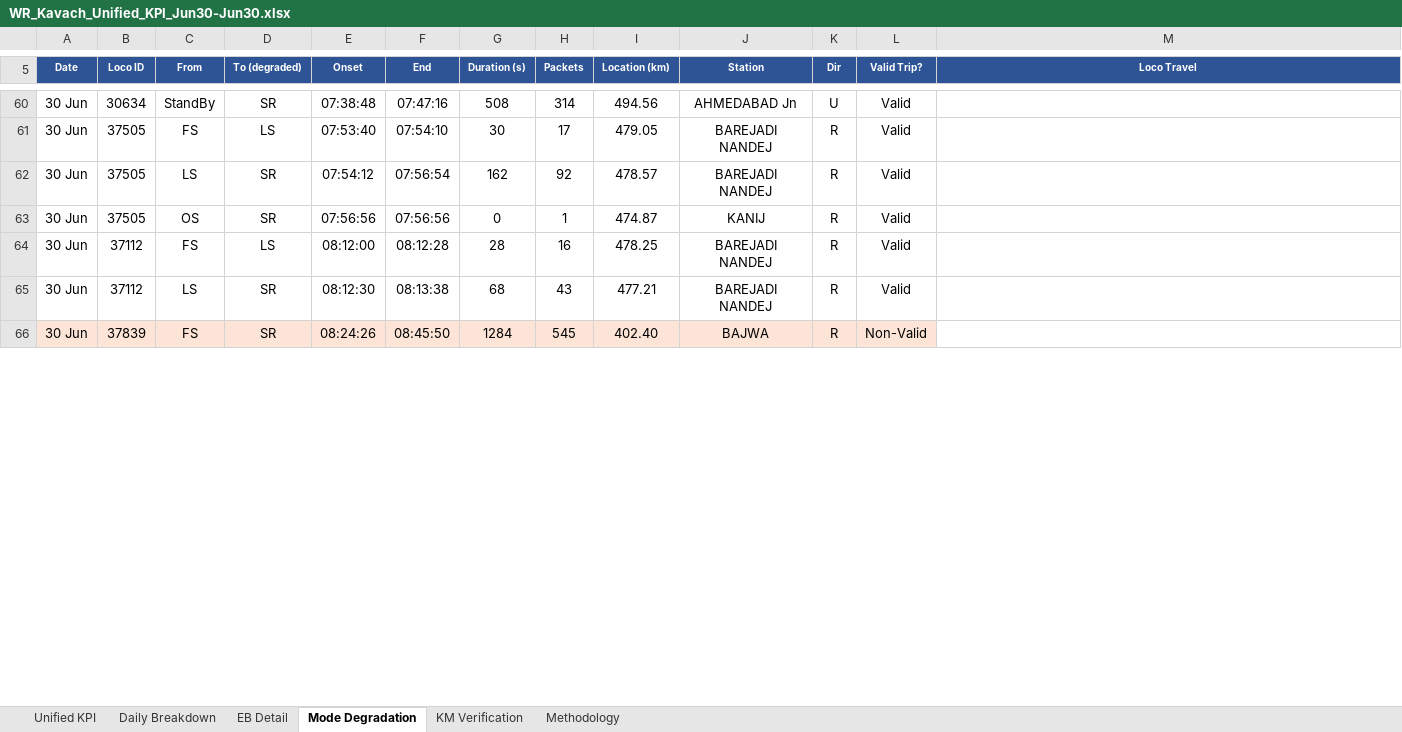
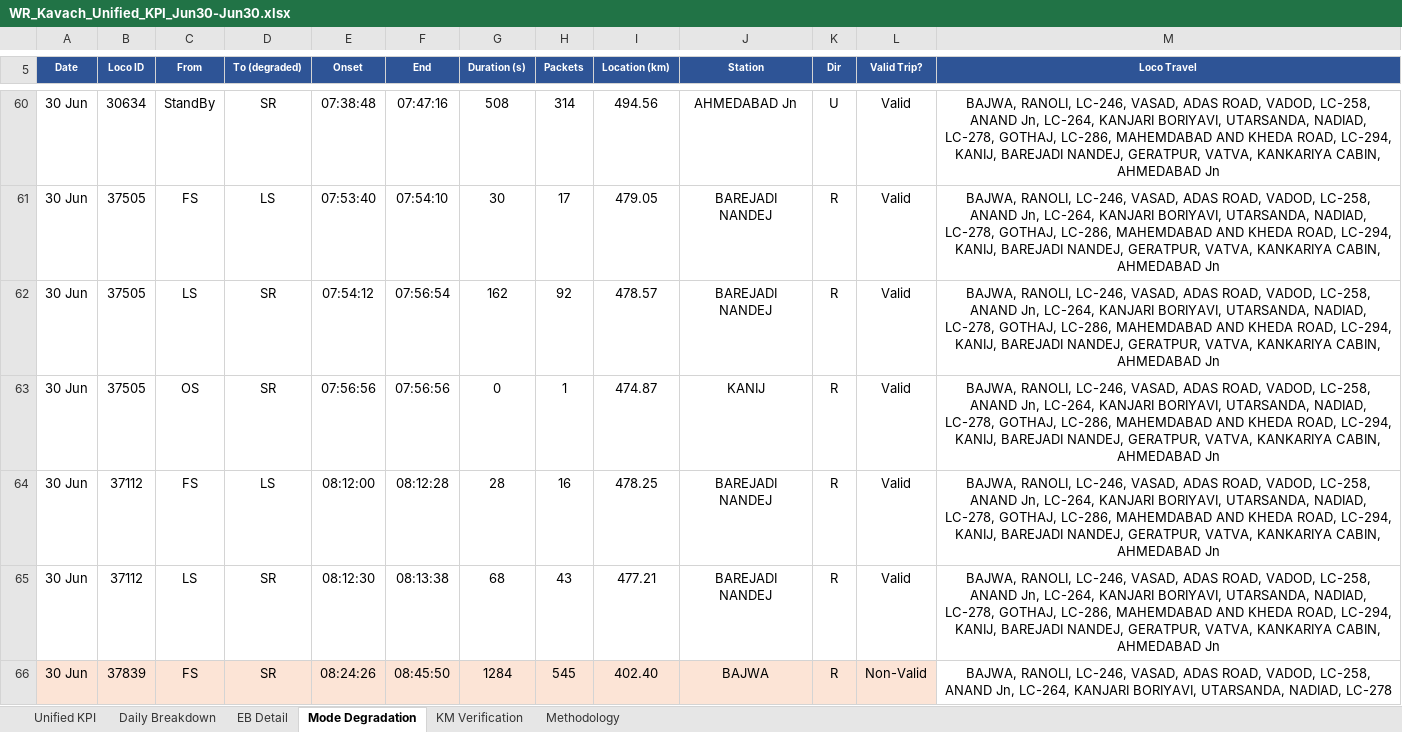
Before and after one commit to PerformanceAnalysisHBL/Availability-KPI-Reports, an Excel workbook: docs/reports/daily/WR_Kavach_Unified_KPI_Jun30-Jun30.xlsx, sheet Mode Degradation, drawn as a sheet; only a part is shown, gaps mark what is left out; values as stored, in another font and other column widths than the file's, no borders; the diff covers the shown part only; the diff names each change by its address in the sheet, - before the commit and + after, or states it on an @@ line.

```diff
--- a/docs/reports/daily/WR_Kavach_Unified_KPI_Jun30-Jun30.xlsx (sheet Mode Degradation)
+++ b/docs/reports/daily/WR_Kavach_Unified_KPI_Jun30-Jun30.xlsx (sheet Mode Degradation)
-M60:M65 (Loco Travel): (empty)
+M60:M65 (Loco Travel): BAJWA, RANOLI, LC-246, VASAD, ADAS ROAD, VADOD, LC-258, ANAND Jn, LC-264, KANJARI BORIYAVI, UTARSANDA, NADIAD, LC-278, GOTHAJ, LC-286, MAHEMDABAD AND KHEDA ROAD, LC-294, KANIJ, BAREJADI NANDEJ, GERATPUR, VATVA, KANKARIYA CABIN, AHMEDABAD Jn
-M66 (Loco Travel): (empty)
+M66 (Loco Travel): BAJWA, RANOLI, LC-246, VASAD, ADAS ROAD, VADOD, LC-258, ANAND Jn, LC-264, KANJARI BORIYAVI, UTARSANDA, NADIAD, LC-278
```
Also changed, not shown: 117 edited cells elsewhere in this sheet, docs/reports/daily/WR_Kavach_Unified_KPI_Jun29-Jun29.xlsx, 1 other file.
